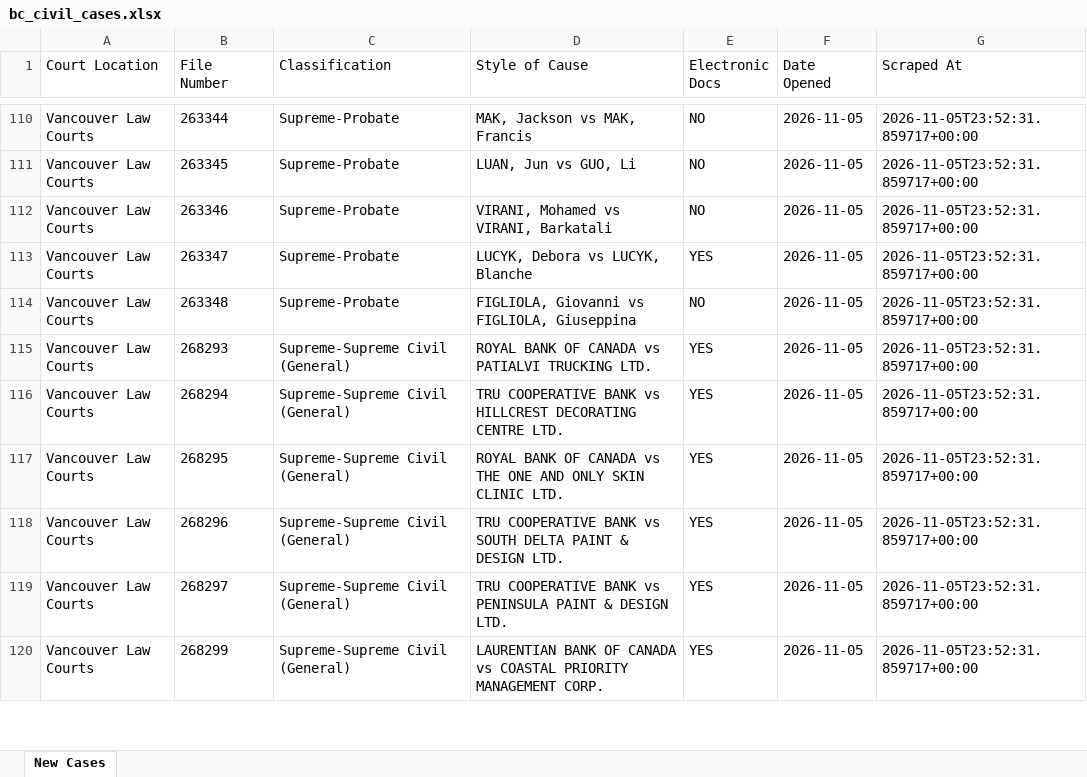
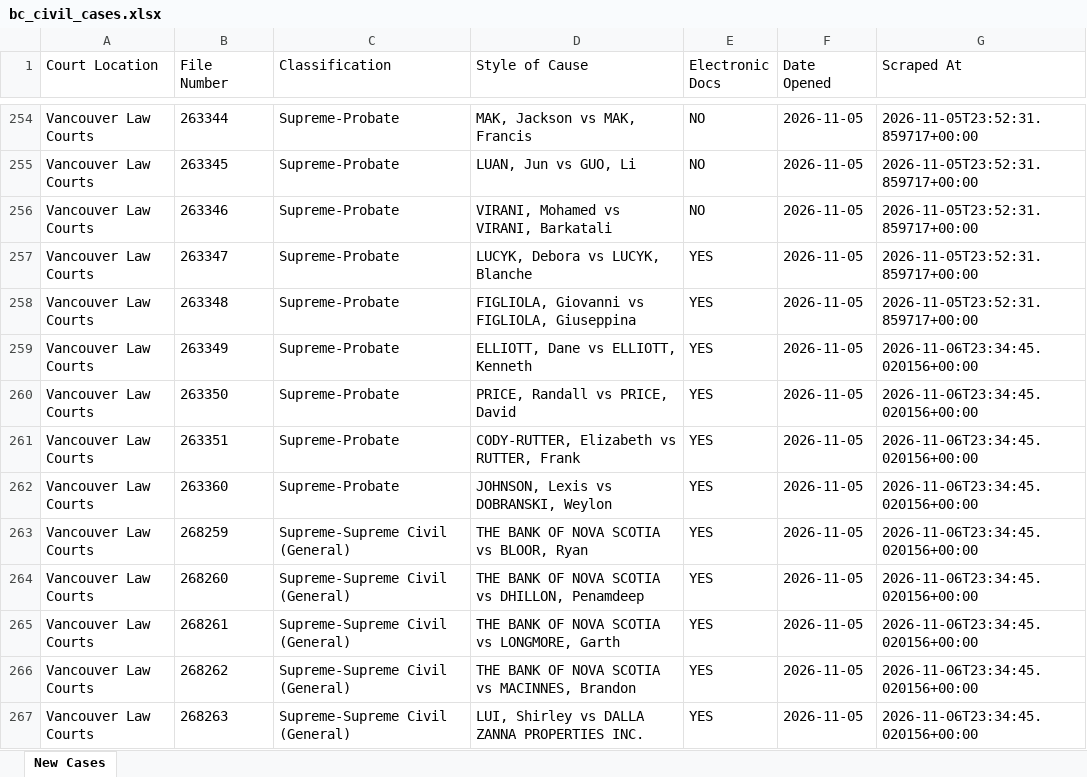
Before and after one commit to J7892/bccivilreport, an Excel workbook: data/bc_civil_cases.xlsx, sheet New Cases, drawn as a sheet; only a part is shown, gaps mark what is left out; the shorter side is filled out with more unchanged rows; values as stored, in another font and other column widths than the file's, no borders; addresses are those after the commit; the diff covers the shown part only; the diff names each change by its address in the sheet, - before the commit and + after, or states it on an @@ line.

```diff
--- a/data/bc_civil_cases.xlsx (sheet New Cases)
+++ b/data/bc_civil_cases.xlsx (sheet New Cases)
-E258 (Electronic Docs): NO
+E258 (Electronic Docs): YES
+row 259: Vancouver Law Courts | 263349 | Supreme-Probate | ELLIOTT, Dane vs ELLIOTT, Kenneth | YES | 2026-11-05 | 2026-11-06T23:34:45.020156+00:00
+row 260: Vancouver Law Courts | 263350 | Supreme-Probate | PRICE, Randall vs PRICE, David | YES | 2026-11-05 | 2026-11-06T23:34:45.020156+00:00
+row 261: Vancouver Law Courts | 263351 | Supreme-Probate | CODY-RUTTER, Elizabeth vs RUTTER, Frank | YES | 2026-11-05 | 2026-11-06T23:34:45.020156+00:00
+row 262: Vancouver Law Courts | 263360 | Supreme-Probate | JOHNSON, Lexis vs DOBRANSKI, Weylon | YES | 2026-11-05 | 2026-11-06T23:34:45.020156+00:00
+row 263: Vancouver Law Courts | 268259 | Supreme-Supreme Civil (General) | THE BANK OF NOVA SCOTIA vs BLOOR, Ryan | YES | 2026-11-05 | 2026-11-06T23:34:45.020156+00:00
+row 264: Vancouver Law Courts | 268260 | Supreme-Supreme Civil (General) | THE BANK OF NOVA SCOTIA vs DHILLON, Penamdeep | YES | 2026-11-05 | 2026-11-06T23:34:45.020156+00:00
+row 265: Vancouver Law Courts | 268261 | Supreme-Supreme Civil (General) | THE BANK OF NOVA SCOTIA vs LONGMORE, Garth | YES | 2026-11-05 | 2026-11-06T23:34:45.020156+00:00
+row 266: Vancouver Law Courts | 268262 | Supreme-Supreme Civil (General) | THE BANK OF NOVA SCOTIA vs MACINNES, Brandon | YES | 2026-11-05 | 2026-11-06T23:34:45.020156+00:00
+row 267: Vancouver Law Courts | 268263 | Supreme-Supreme Civil (General) | LUI, Shirley vs DALLA ZANNA PROPERTIES INC. | YES | 2026-11-05 | 2026-11-06T23:34:45.020156+00:00
```
Also changed, not shown: 229 added rows elsewhere in this sheet, 4 other files.
